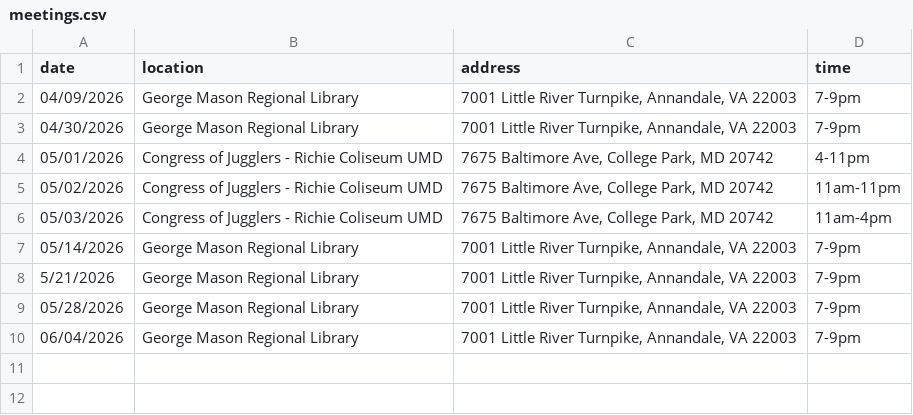
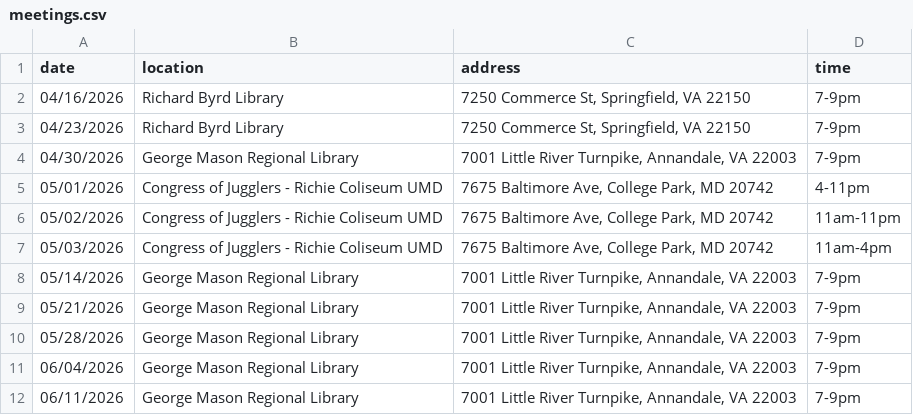
Before and after one commit to DPD-30/fairfaxjugglers, a CSV file: _data/meetings.csv, drawn as a sheet.

Commit message:
Add new meetings and update existing entries
Added new meetings at Richard Byrd Library and updated existing entries.

```diff
--- a/_data/meetings.csv
+++ b/_data/meetings.csv
@@ -1,3 +1,4 @@
 date,location,address,time
-04/09/2026,George Mason Regional Library,"7001 Little River Turnpike, Annandale, VA 22003",7-9pm
+04/16/2026,Richard Byrd Library,"7250 Commerce St, Springfield, VA 22150",7-9pm
+04/23/2026,Richard Byrd Library,"7250 Commerce St, Springfield, VA 22150",7-9pm
 04/30/2026,George Mason Regional Library,"7001 Little River Turnpike, Annandale, VA 22003",7-9pm
@@ -7,4 +8,5 @@ date,location,address,time
 05/14/2026,George Mason Regional Library,"7001 Little River Turnpike, Annandale, VA 22003",7-9pm
-5/21/2026,George Mason Regional Library,"7001 Little River Turnpike, Annandale, VA 22003",7-9pm
+05/21/2026,George Mason Regional Library,"7001 Little River Turnpike, Annandale, VA 22003",7-9pm
 05/28/2026,George Mason Regional Library,"7001 Little River Turnpike, Annandale, VA 22003",7-9pm
 06/04/2026,George Mason Regional Library,"7001 Little River Turnpike, Annandale, VA 22003",7-9pm
+06/11/2026,George Mason Regional Library,"7001 Little River Turnpike, Annandale, VA 22003",7-9pm
```
